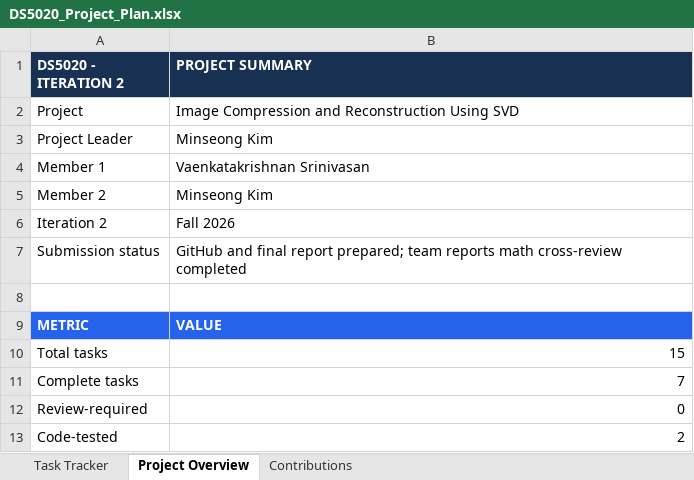
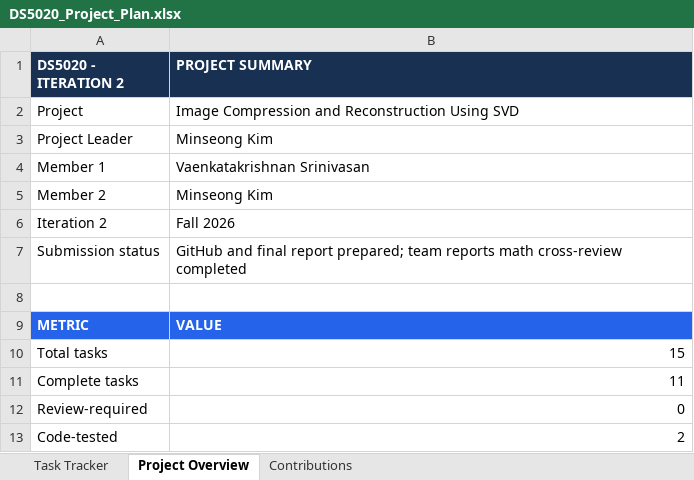
Before and after one commit to chrismskim/Image_Compression, an Excel workbook: docs/DS5020_Project_Plan.xlsx, sheet Project Overview, drawn as a sheet; values as stored, in another font and other column widths than the file's, no borders; the diff names each change by its address in the sheet, - before the commit and + after, or states it on an @@ line.

Commit message:
Mark completed Iteration 2 tasks in project plan

```diff
--- a/docs/DS5020_Project_Plan.xlsx (sheet Project Overview)
+++ b/docs/DS5020_Project_Plan.xlsx (sheet Project Overview)
-B11 (PROJECT SUMMARY): 7
+B11 (PROJECT SUMMARY): 11
```
Also changed, not shown: sheet Task Tracker.
